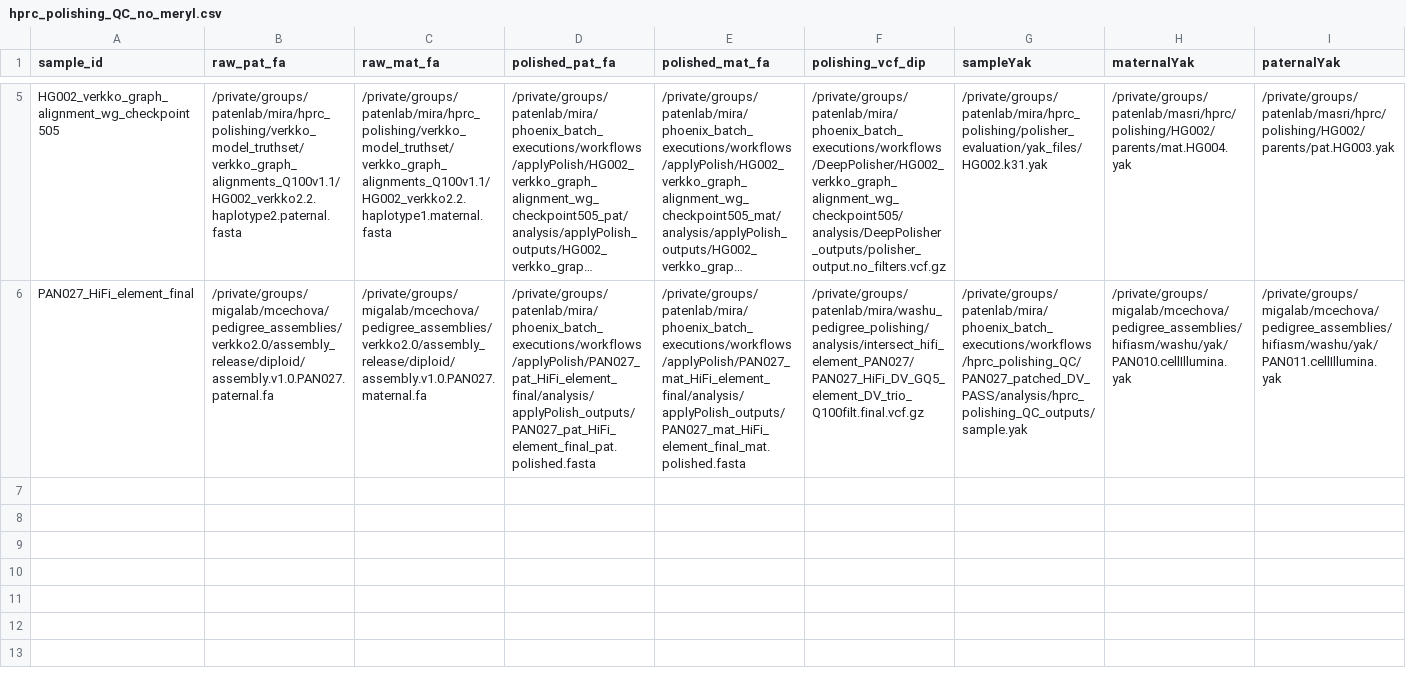
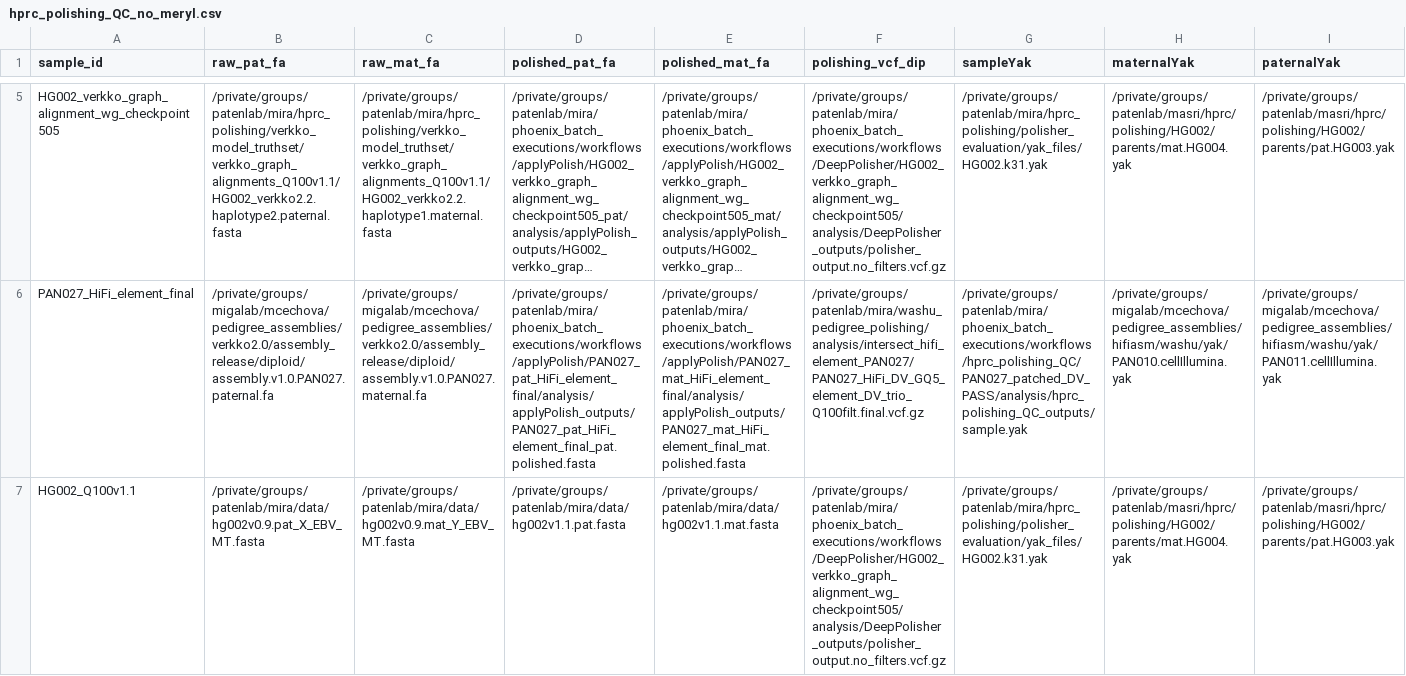
Before and after one commit to miramastoras/phoenix_batch_submissions, a CSV file: workflows/hprc_polishing_QC_no_meryl/hprc_polishing_QC_no_meryl.csv, drawn as a sheet; only a part is shown, gaps mark what is left out; long unchanged cells end in …; rows hold the shown columns only; the diff names each change by its address in the sheet, - before the commit and + after, or states it on an @@ line.

```diff
--- a/workflows/hprc_polishing_QC_no_meryl/hprc_polishing_QC_no_meryl.csv
+++ b/workflows/hprc_polishing_QC_no_meryl/hprc_polishing_QC_no_meryl.csv
+row 7: HG002_Q100v1.1 | /private/groups/patenlab/mira/data/hg002v0.9.pat_X_EBV_MT.fasta | /private/groups/patenlab/mira/data/hg002v0.9.mat_Y_EBV_MT.fasta | /private/groups/patenlab/mira/data/hg002v1.1.pat.fasta | /private/groups/patenlab/mira/data/hg002v1.1.mat.fasta | /private/groups/patenlab/mira/phoenix_batch_executions/workflows/DeepPolisher/HG002_verkko_graph_alignment_wg_checkpoint505/analysis/DeepPolisher_outputs/polisher_output.no_filters.vcf.gz | /private/groups/patenlab/mira/hprc_polishing/polisher_evaluation/yak_files/HG002.k31.yak | /private/groups/patenlab/masri/hprc/polishing/HG002/parents/mat.HG004.yak | /private/groups/patenlab/masri/hprc/polishing/HG002/parents/pat.HG003.yak
```
Also changed, not shown: 2 other files.
